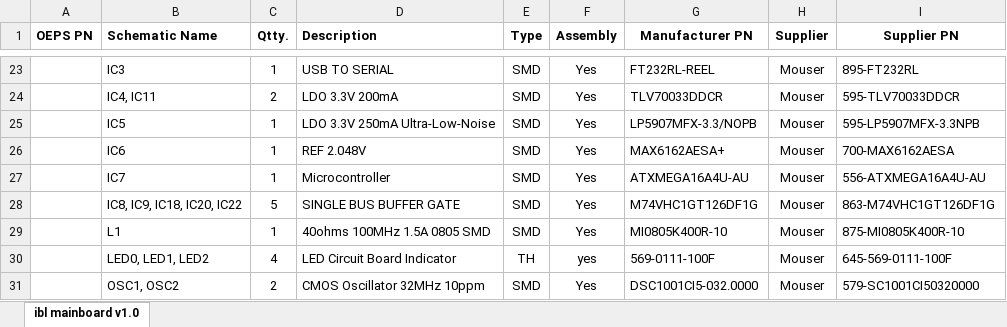
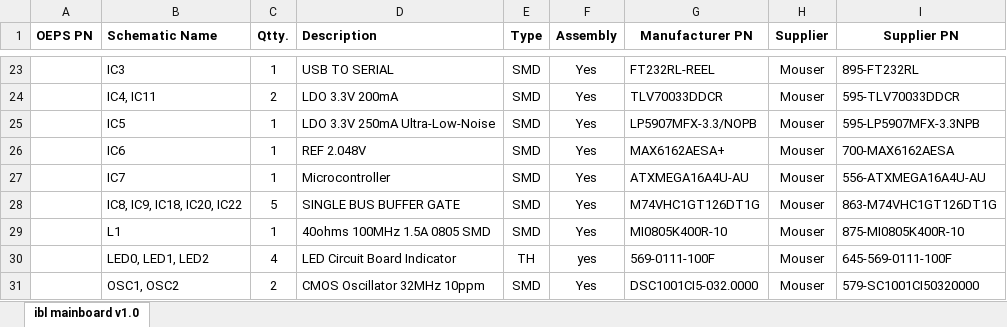
Before and after one commit to harp-tech/IBL-Behavior-Control, an Excel workbook: PCB/IBL behavior control BOM.xlsx, sheet ibl mainboard v1.0, drawn as a sheet; only a part is shown, gaps mark what is left out; values as stored, in another font and other column widths than the file's, no borders; the diff names each change by its address in the sheet, - before the commit and + after, or states it on an @@ line.

Commit message:
Replaced an obsolete component.

```diff
--- a/PCB/IBL behavior control BOM.xlsx (sheet ibl mainboard v1.0)
+++ b/PCB/IBL behavior control BOM.xlsx (sheet ibl mainboard v1.0)
-G28 (Manufacturer PN): M74VHC1GT126DF1G
+G28 (Manufacturer PN): M74VHC1GT126DT1G
-I28 (Supplier PN): 863-M74VHC1GT126DF1G
+I28 (Supplier PN): 863-M74VHC1GT126DT1G
```
